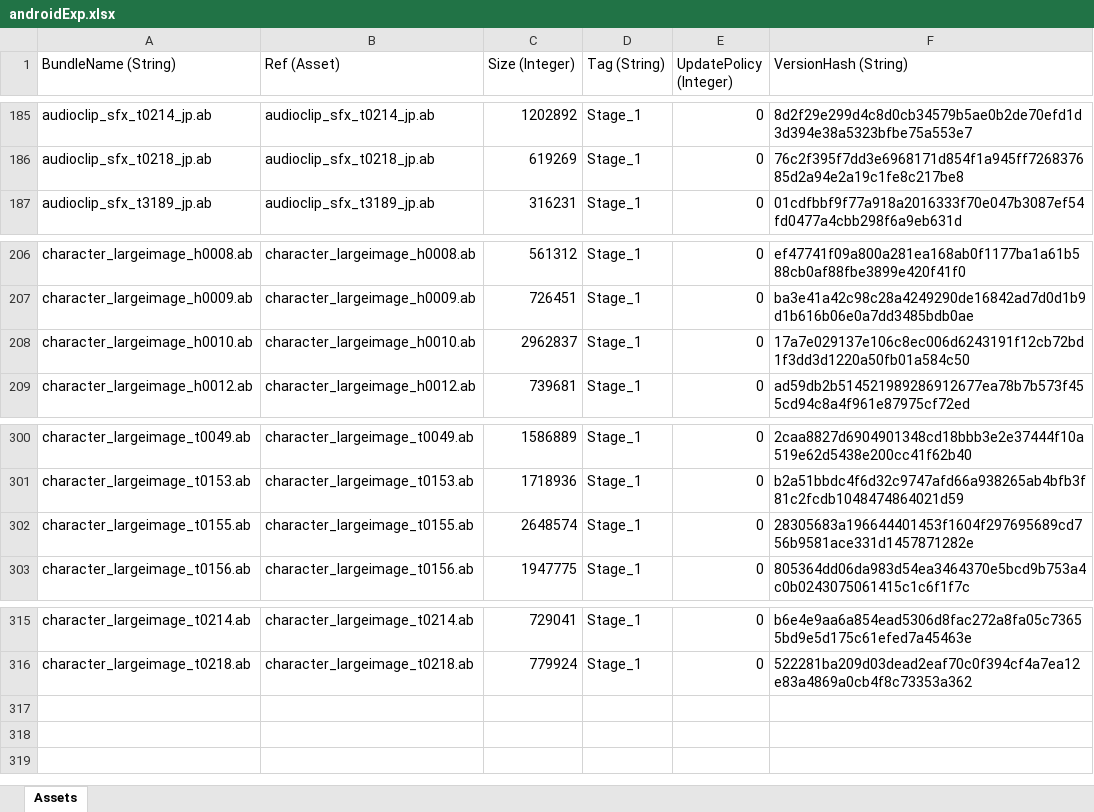
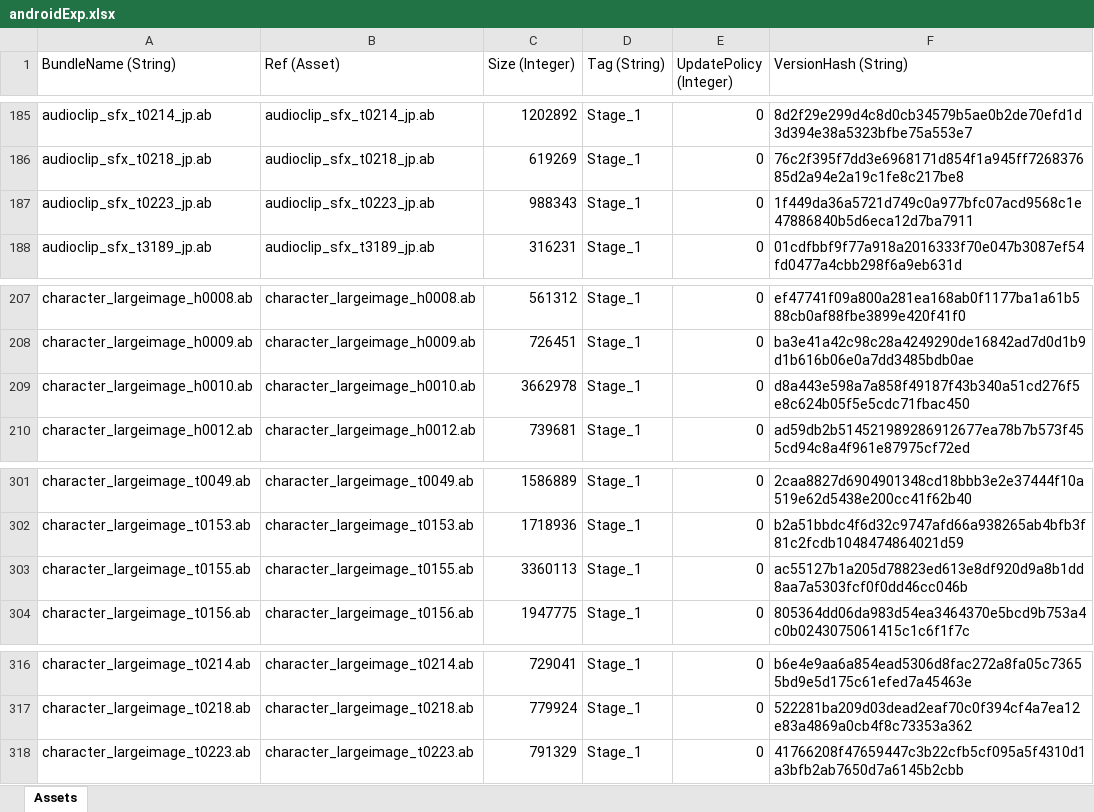
Before and after one commit to stu43005/sdorica-wiki-bot, an Excel workbook: client_gamedata/androidExp.xlsx, sheet Assets, drawn as a sheet; only a part is shown, gaps mark what is left out; values as stored, in another font and other column widths than the file's, no borders; addresses are those after the commit; the diff names each change by its address in the sheet, - before the commit and + after, or states it on an @@ line.

```diff
--- a/client_gamedata/androidExp.xlsx (sheet Assets)
+++ b/client_gamedata/androidExp.xlsx (sheet Assets)
+row 187: audioclip_sfx_t0223_jp.ab | audioclip_sfx_t0223_jp.ab | 988343 | Stage_1 | 0 | 1f449da36a5721d749c0a977bfc07acd9568c1e47886840b5d6eca12d7ba7911
-C209 (Size (Integer)): 2962837
+C209 (Size (Integer)): 3662978
-F209 (VersionHash (String)): 17a7e029137e106c8ec006d6243191f12cb72bd1f3dd3d1220a50fb01a584c50
+F209 (VersionHash (String)): d8a443e598a7a858f49187f43b340a51cd276f5e8c624b05f5e5cdc71fbac450
-C303 (Size (Integer)): 2648574
+C303 (Size (Integer)): 3360113
-F303 (VersionHash (String)): 28305683a196644401453f1604f297695689cd756b9581ace331d1457871282e
+F303 (VersionHash (String)): ac55127b1a205d78823ed613e8df920d9a8b1dd8aa7a5303fcf0f0dd46cc046b
+row 318: character_largeimage_t0223.ab | character_largeimage_t0223.ab | 791329 | Stage_1 | 0 | 41766208f47659447c3b22cfb5cf095a5f4310d1a3bfb2ab7650d7a6145b2cbb
```
Also changed, not shown: client_gamedata/charAssets.xlsx, 22 other files.
